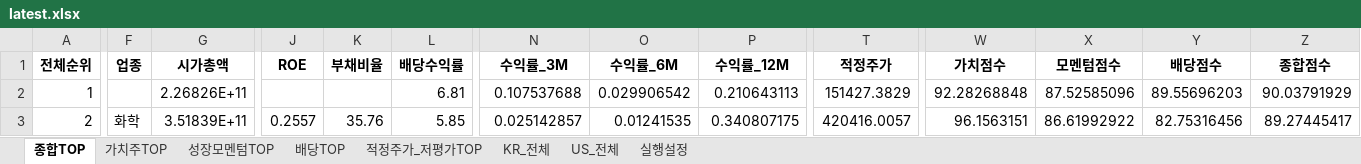
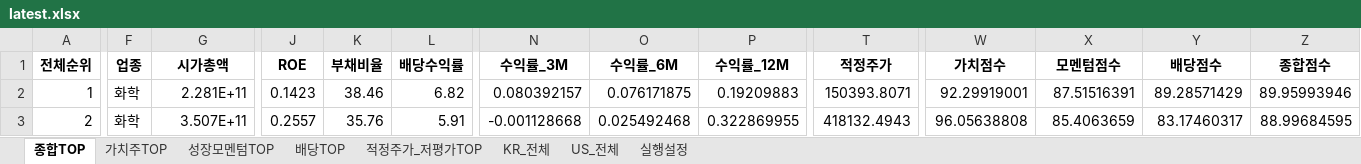
Before and after one commit to cskono1csm/stock-scanner, an Excel workbook: docs/reports/latest.xlsx, sheet 종합TOP, drawn as a sheet; only a part is shown, gaps mark what is left out; values as stored, in another font and other column widths than the file's, no borders; the diff covers the shown part only; the diff names each change by its address in the sheet, - before the commit and + after, or states it on an @@ line.

```diff
--- a/docs/reports/latest.xlsx (sheet 종합TOP)
+++ b/docs/reports/latest.xlsx (sheet 종합TOP)
-F2 (업종): (empty)
+F2 (업종): 화학
-G2 (시가총액): 2.26826E+11
+G2 (시가총액): 2.281E+11
-J2 (ROE): (empty)
+J2 (ROE): 0.1423
-K2 (부채비율): (empty)
+K2 (부채비율): 38.46
-L2 (배당수익률): 6.81
+L2 (배당수익률): 6.82
-N2 (수익률_3M): 0.107537688
+N2 (수익률_3M): 0.080392157
-O2 (수익률_6M): 0.029906542
+O2 (수익률_6M): 0.076171875
-P2 (수익률_12M): 0.210643113
+P2 (수익률_12M): 0.19209883
-T2 (적정주가): 151427.3829
+T2 (적정주가): 150393.8071
-W2 (가치점수): 92.28268848
+W2 (가치점수): 92.29919001
-X2 (모멘텀점수): 87.52585096
+X2 (모멘텀점수): 87.51516391
-Y2 (배당점수): 89.55696203
+Y2 (배당점수): 89.28571429
-Z2 (종합점수): 90.03791929
+Z2 (종합점수): 89.95993946
-G3 (시가총액): 3.51839E+11
+G3 (시가총액): 3.507E+11
-L3 (배당수익률): 5.85
+L3 (배당수익률): 5.91
-N3 (수익률_3M): 0.025142857
+N3 (수익률_3M): -0.001128668
-O3 (수익률_6M): 0.01241535
+O3 (수익률_6M): 0.025492468
-P3 (수익률_12M): 0.340807175
+P3 (수익률_12M): 0.322869955
-T3 (적정주가): 420416.0057
+T3 (적정주가): 418132.4943
-W3 (가치점수): 96.1563151
+W3 (가치점수): 96.05638808
-X3 (모멘텀점수): 86.61992922
+X3 (모멘텀점수): 85.4063659
-Y3 (배당점수): 82.75316456
+Y3 (배당점수): 83.17460317
-Z3 (종합점수): 89.27445417
+Z3 (종합점수): 88.99684595
```
Also changed, not shown: 1880 edited cells elsewhere in this sheet, sheet KR_전체, sheet US_전체, sheet 적정주가_저평가TOP, sheet 성장모멘텀TOP, sheet 배당TOP, sheet 가치주TOP, 1 more sheet, 1 other file.
